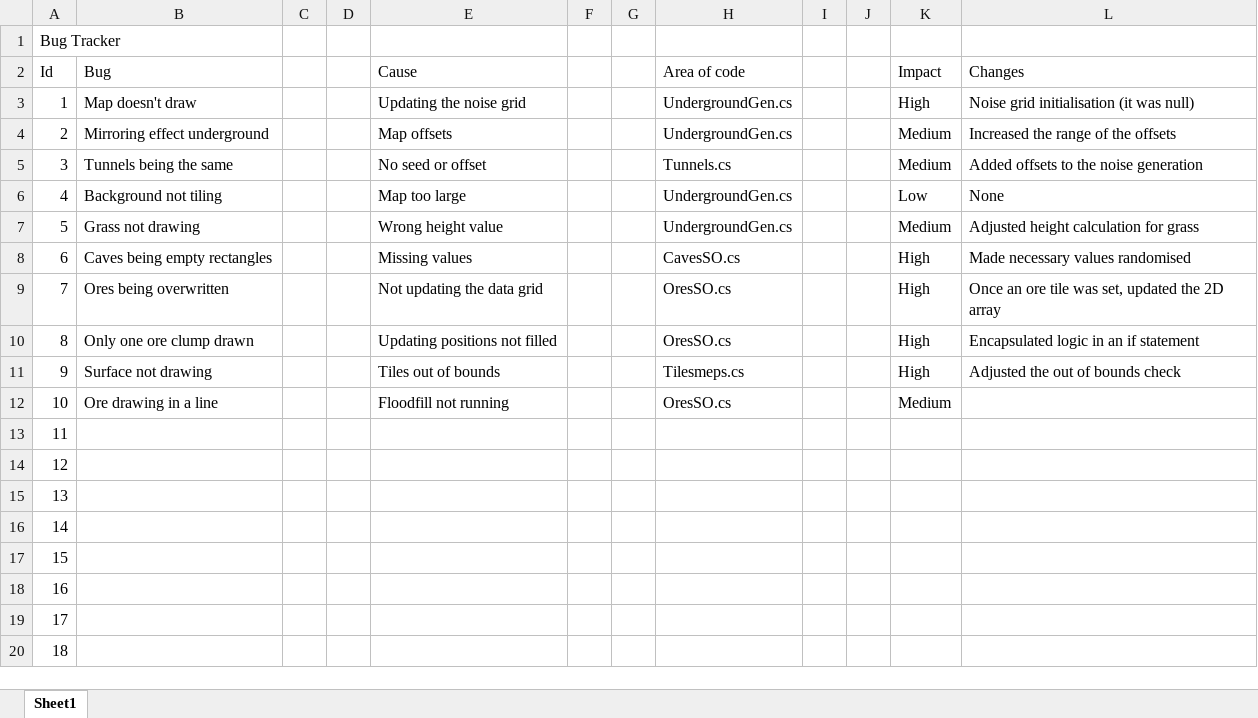
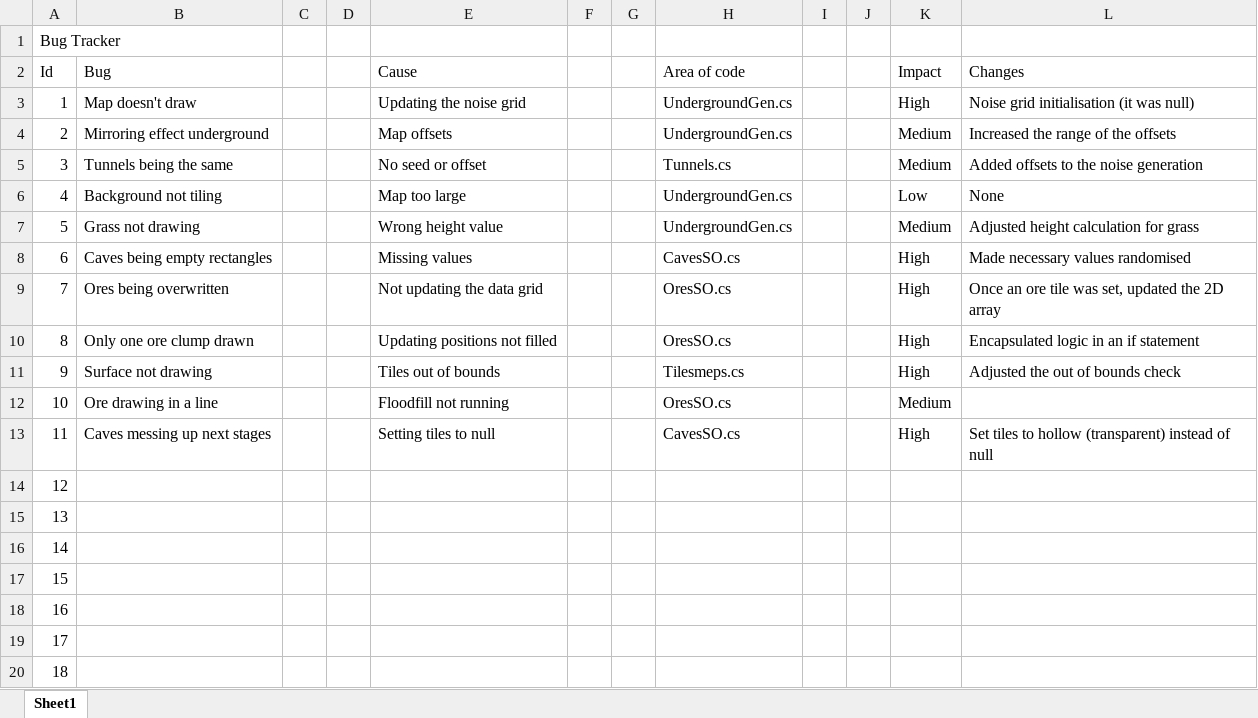
Before and after one commit to AlexIzak/ProcGenTool, an Excel workbook: Bug Tracker.xlsx, sheet Sheet1, drawn as a sheet; values as stored, in another font and other column widths than the file's, no borders; the diff names each change by its address in the sheet, - before the commit and + after, or states it on an @@ line.

Commit message:
Update Bug Tracker.xlsx

```diff
--- a/Bug Tracker.xlsx (sheet Sheet1)
+++ b/Bug Tracker.xlsx (sheet Sheet1)
-B13 (Bug): (empty)
+B13 (Bug): Caves messing up next stages
-E13 (Cause): (empty)
+E13 (Cause): Setting tiles to null
-H13 (Area of code): (empty)
+H13 (Area of code): CavesSO.cs
-K13 (Impact): (empty)
+K13 (Impact): High
-L13 (Changes): (empty)
+L13 (Changes): Set tiles to hollow (transparent) instead of null
```
